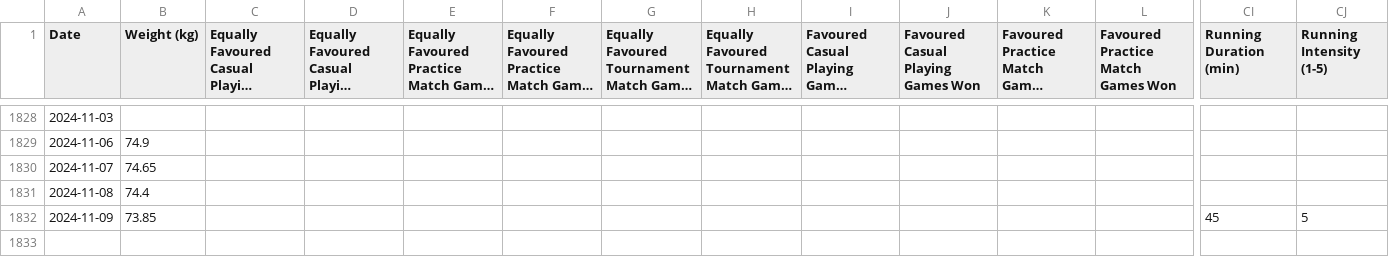
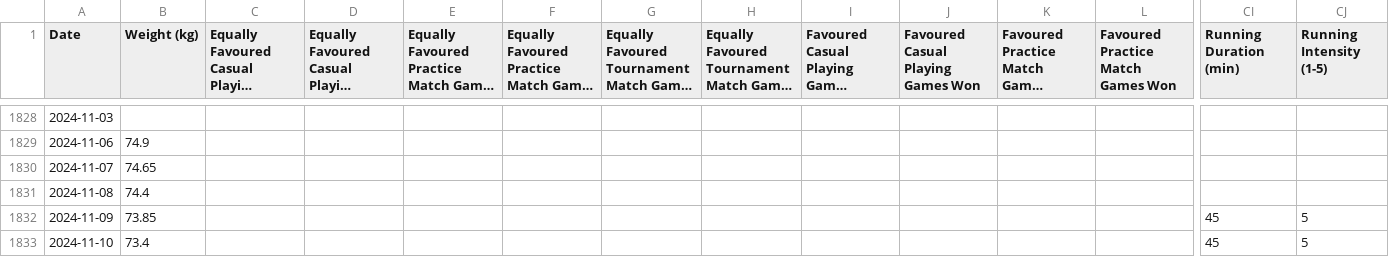
Before and after one commit to emarock/my-squash-data, a CSV file: data.csv, drawn as a sheet; only a part is shown, gaps mark what is left out; long unchanged cells end in …; rows hold the shown columns only; the diff names each change by its address in the sheet, - before the commit and + after, or states it on an @@ line.

Commit message:
Committing spreadsheet content on 11/11/2024

```diff
--- a/data.csv
+++ b/data.csv
+row 1833: 2024-11-10 | 73.4 |  |  |  |  |  |  |  |  |  |  | 45 | 5
```
